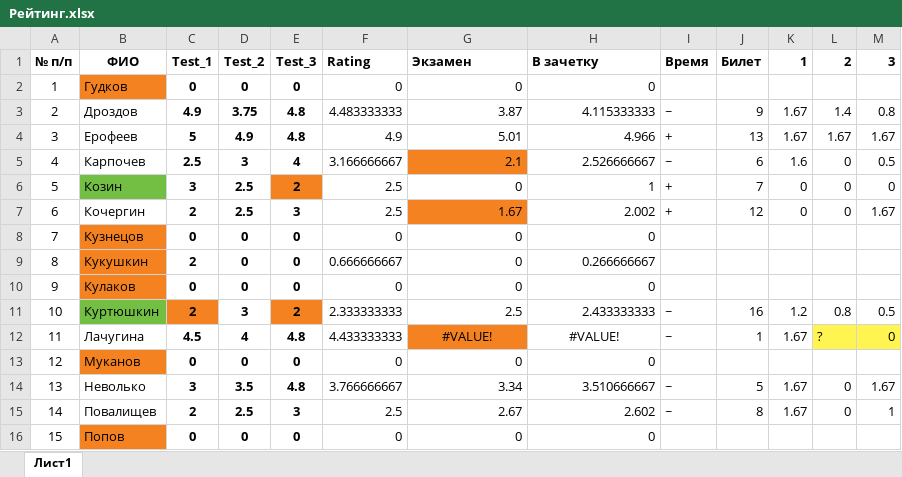
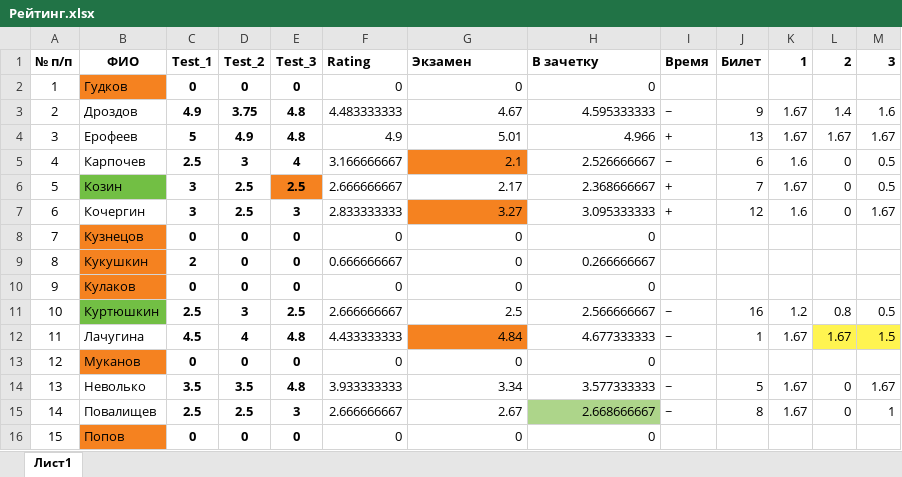
Before and after one commit to criptycpizza7/kis, an Excel workbook: Electronics/Рейтинг.xlsx, sheet Лист1, drawn as a sheet; only a part is shown; values as stored, in another font and other column widths than the file's, no borders; the diff covers the shown part only; the diff names each change by its address in the sheet, - before the commit and + after, or states it on an @@ line.

```diff
--- a/Electronics/Рейтинг.xlsx (sheet Лист1)
+++ b/Electronics/Рейтинг.xlsx (sheet Лист1)
-G3 (Экзамен): 3.87
+G3 (Экзамен): 4.67
-H3 (В зачетку): 4.115333333
+H3 (В зачетку): 4.595333333
-M3 (3): 0.8
+M3 (3): 1.6
-E6 (Test_3): 2
+E6 (Test_3): 2.5
-F6 (Rating): 2.5
+F6 (Rating): 2.666666667
-G6 (Экзамен): 0
+G6 (Экзамен): 2.17
-H6 (В зачетку): 1
+H6 (В зачетку): 2.368666667
-K6 (1): 0
+K6 (1): 1.67
-M6 (3): 0
+M6 (3): 0.5
-C7 (Test_1): 2
+C7 (Test_1): 3
-F7 (Rating): 2.5
+F7 (Rating): 2.833333333
-G7 (Экзамен): 1.67
+G7 (Экзамен): 3.27
-H7 (В зачетку): 2.002
+H7 (В зачетку): 3.095333333
-K7 (1): 0
+K7 (1): 1.6
-C11 (Test_1): 2
+C11 (Test_1): 2.5
-C11 fill: #F58220
+C11 fill: none
-E11 (Test_3): 2
+E11 (Test_3): 2.5
-E11 fill: #F58220
+E11 fill: none
-F11 (Rating): 2.333333333
+F11 (Rating): 2.666666667
-H11 (В зачетку): 2.433333333
+H11 (В зачетку): 2.566666667
-G12 (Экзамен): #VALUE!
+G12 (Экзамен): 4.84
-G12:H12 alignment: center
+G12:H12 alignment: right
-H12 (В зачетку): #VALUE!
+H12 (В зачетку): 4.677333333
-L12 (2): ?
+L12 (2): 1.67
-M12 (3): 0
+M12 (3): 1.5
-C14 (Test_1): 3
+C14 (Test_1): 3.5
-F14 (Rating): 3.766666667
+F14 (Rating): 3.933333333
-H14 (В зачетку): 3.510666667
+H14 (В зачетку): 3.577333333
-C15 (Test_1): 2
+C15 (Test_1): 2.5
-F15 (Rating): 2.5
+F15 (Rating): 2.666666667
-H15 (В зачетку): 2.602
+H15 (В зачетку): 2.668666667
-H15 fill: none
+H15 fill: #ADD58A
```
Also changed, not shown: 9 edited cells elsewhere in this sheet, 2 other files.
